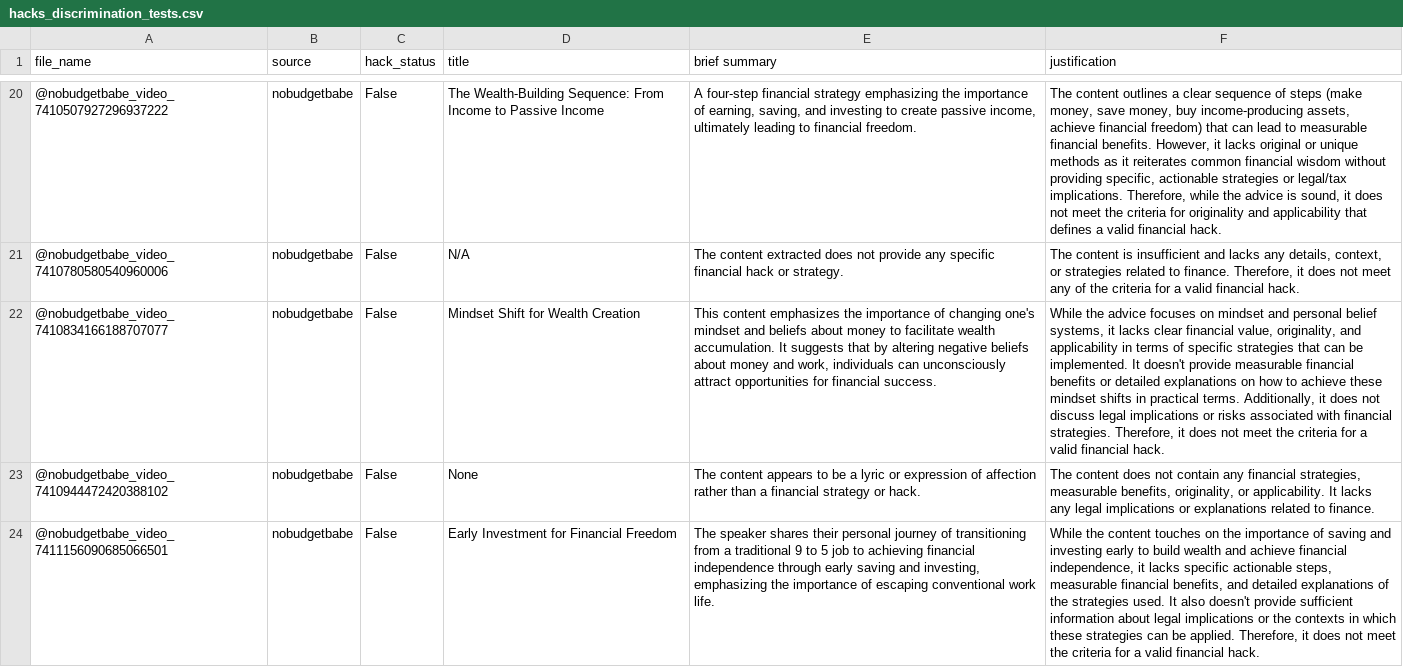
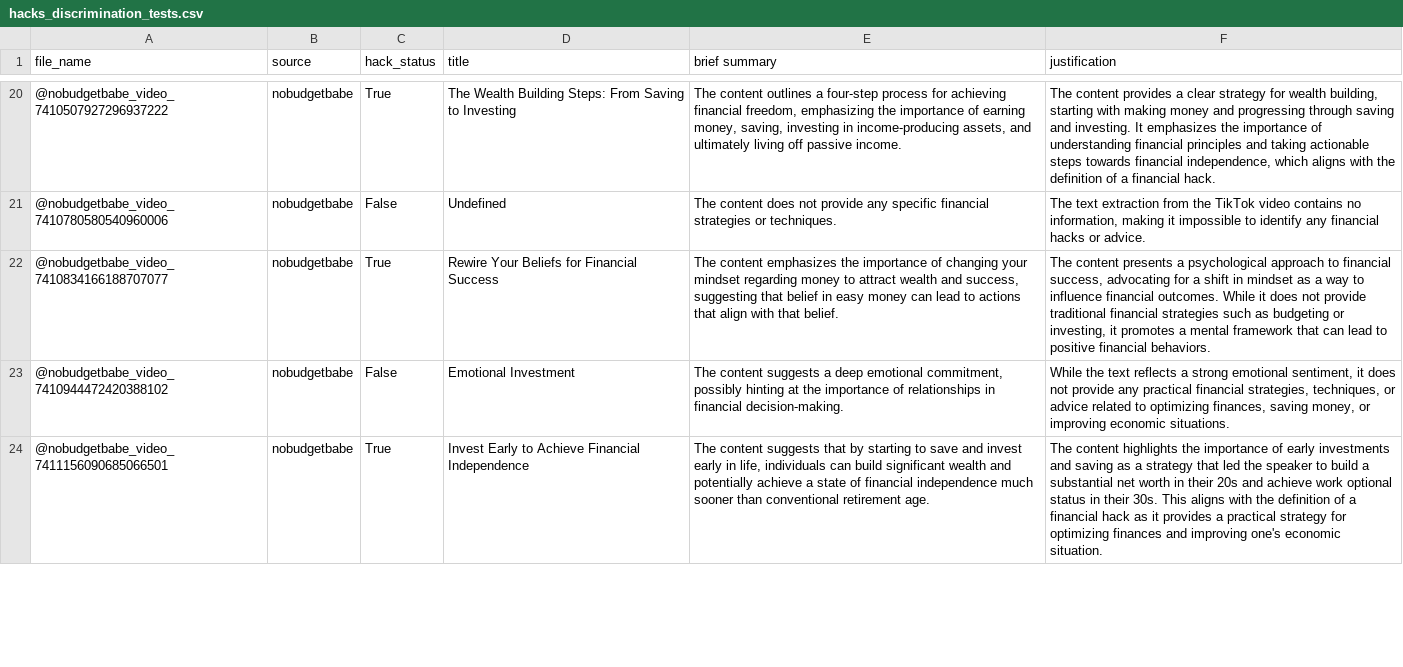
Before and after one commit to LignumBlocks/Hintsly, a CSV file: data/hacks_discrimination_tests.csv, drawn as a sheet; only a part is shown, gaps mark what is left out; the diff covers the shown part only; the diff names each change by its address in the sheet, - before the commit and + after, or states it on an @@ line.

```diff
--- a/data/hacks_discrimination_tests.csv
+++ b/data/hacks_discrimination_tests.csv
-C20 (hack_status): False
+C20 (hack_status): True
-D20 (title): The Wealth-Building Sequence: From Income to Passive Income
+D20 (title): The Wealth Building Steps: From Saving to Investing
-E20 (brief summary): A four-step financial strategy emphasizing the importance of earning, saving, and investing to create passive income, ultimately leading to financial freedom.
+E20 (brief summary): The content outlines a four-step process for achieving financial freedom, emphasizing the importance of earning money, saving, investing in income-producing assets, and ultimately living off passive income.
-F20 (justification): The content outlines a clear sequence of steps (make money, save money, buy income-producing assets, achieve financial freedom) that can lead to measurable financial benefits. However, it lacks original or unique methods as it reiterates common financial wisdom without providing specific, actionable strategies or legal/tax implications. Therefore, while the advice is sound, it does not meet the criteria for originality and applicability that defines a valid financial hack.
+F20 (justification): The content provides a clear strategy for wealth building, starting with making money and progressing through saving and investing. It emphasizes the importance of understanding financial principles and taking actionable steps towards financial independence, which aligns with the definition of a financial hack.
-D21 (title): N/A
+D21 (title): Undefined
-E21 (brief summary): The content extracted does not provide any specific financial hack or strategy.
+E21 (brief summary): The content does not provide any specific financial strategies or techniques.
-F21 (justification): The content is insufficient and lacks any details, context, or strategies related to finance. Therefore, it does not meet any of the criteria for a valid financial hack.
+F21 (justification): The text extraction from the TikTok video contains no information, making it impossible to identify any financial hacks or advice.
-C22 (hack_status): False
+C22 (hack_status): True
-D22 (title): Mindset Shift for Wealth Creation
+D22 (title): Rewire Your Beliefs for Financial Success
-E22 (brief summary): This content emphasizes the importance of changing one's mindset and beliefs about money to facilitate wealth accumulation. It suggests that by altering negative beliefs about money and work, individuals can unconsciously attract opportunities for financial success.
+E22 (brief summary): The content emphasizes the importance of changing your mindset regarding money to attract wealth and success, suggesting that belief in easy money can lead to actions that align with that belief.
-F22 (justification): While the advice focuses on mindset and personal belief systems, it lacks clear financial value, originality, and applicability in terms of specific strategies that can be implemented. It doesn't provide measurable financial benefits or detailed explanations on how to achieve these mindset shifts in practical terms. Additionally, it does not discuss legal implications or risks associated with financial strategies. Therefore, it does not meet the criteria for a valid financial hack.
+F22 (justification): The content presents a psychological approach to financial success, advocating for a shift in mindset as a way to influence financial outcomes. While it does not provide traditional financial strategies such as budgeting or investing, it promotes a mental framework that can lead to positive financial behaviors.
-D23 (title): None
+D23 (title): Emotional Investment
-E23 (brief summary): The content appears to be a lyric or expression of affection rather than a financial strategy or hack.
+E23 (brief summary): The content suggests a deep emotional commitment, possibly hinting at the importance of relationships in financial decision-making.
-F23 (justification): The content does not contain any financial strategies, measurable benefits, originality, or applicability. It lacks any legal implications or explanations related to finance.
+F23 (justification): While the text reflects a strong emotional sentiment, it does not provide any practical financial strategies, techniques, or advice related to optimizing finances, saving money, or improving economic situations.
-C24 (hack_status): False
+C24 (hack_status): True
-D24 (title): Early Investment for Financial Freedom
+D24 (title): Invest Early to Achieve Financial Independence
-E24 (brief summary): The speaker shares their personal journey of transitioning from a traditional 9 to 5 job to achieving financial independence through early saving and investing, emphasizing the importance of escaping conventional work life.
+E24 (brief summary): The content suggests that by starting to save and invest early in life, individuals can build significant wealth and potentially achieve a state of financial independence much sooner than conventional retirement age.
-F24 (justification): While the content touches on the importance of saving and investing early to build wealth and achieve financial independence, it lacks specific actionable steps, measurable financial benefits, and detailed explanations of the strategies used. It also doesn't provide sufficient information about legal implications or the contexts in which these strategies can be applied. Therefore, it does not meet the criteria for a valid financial hack.
+F24 (justification): The content highlights the importance of early investments and saving as a strategy that led the speaker to build a substantial net worth in their 20s and achieve work optional status in their 30s. This aligns with the definition of a financial hack as it provides a practical strategy for optimizing finances and improving one's economic situation.
```
Also changed, not shown: 111 edited cells elsewhere in this file.
